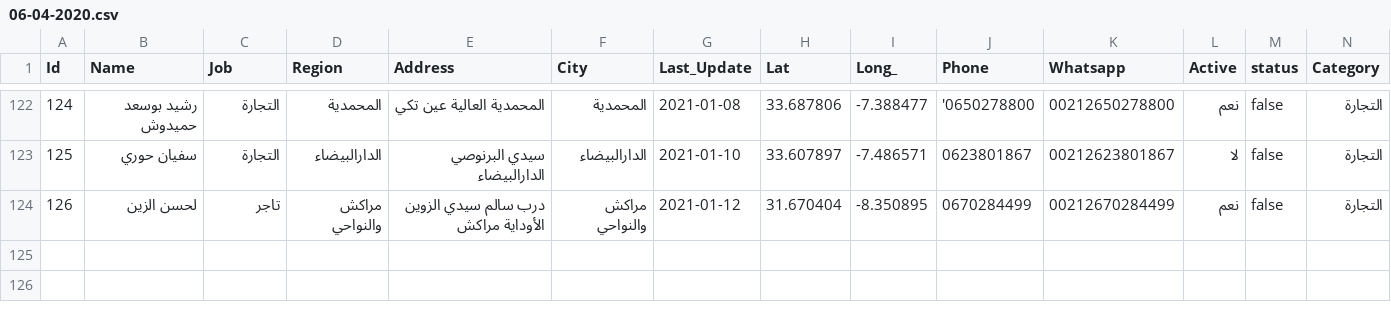
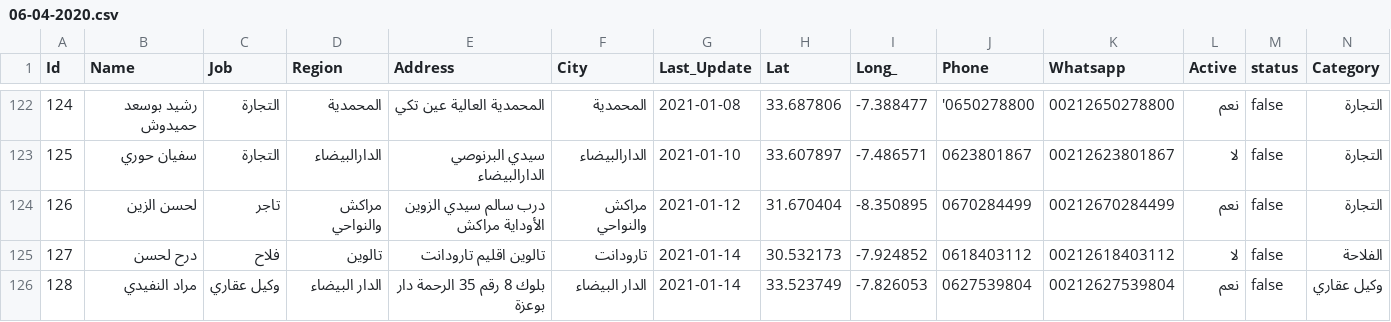
Before and after one commit to intCount/AeTest, a CSV file: 06-04-2020.csv, drawn as a sheet; only a part is shown, gaps mark what is left out.

Commit message:
Update

```diff
--- a/06-04-2020.csv
+++ b/06-04-2020.csv
@@ -124 +124,3 @@ Id,Name,Job,Region,Address,City,Last_Update,Lat,Long_,Phone,Whatsapp,Active,stat
 126,لحسن الزين, تاجر,مراكش والنواحي,"درب سالم سيدي الزوين الأوداية مراكش",مراكش والنواحي, 2021-01-12, 31.670404, -8.350895,"0670284499",00212670284499, نعم,false, التجارة
+127,درح لحسن, فلاح, تالوين,"تالوين اقليم تارودانت",تارودانت, 2021-01-14, 30.532173, -7.924852,"0618403112",00212618403112, لا,false,الفلاحة
+128,مراد النفيدي,وكيل عقاري,الدار البيضاء,"بلوك 8 رقم 35 الرحمة دار بوعزة",الدار البيضاء, 2021-01-14, 33.523749, -7.826053,"0627539804",00212627539804,نعم,false,وكيل عقاري
```
